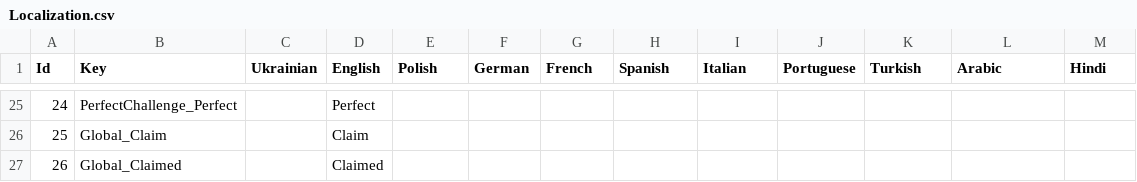
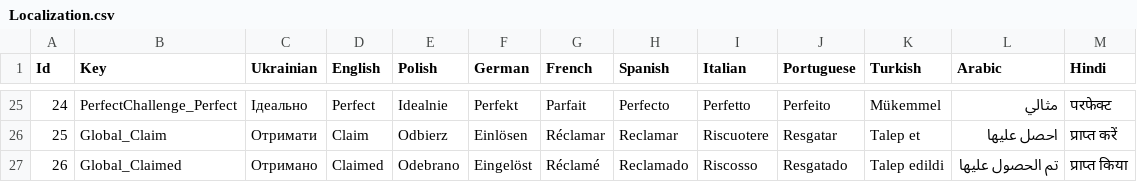
Before and after one commit to Mad-mn/Meadow-Glide, a CSV file: Assets/Feature/LocalizationModule/Resources/Localization/Localization.csv, drawn as a sheet; only a part is shown, gaps mark what is left out; the diff covers the shown part only.

```diff
--- a/Assets/Feature/LocalizationModule/Resources/Localization/Localization.csv
+++ b/Assets/Feature/LocalizationModule/Resources/Localization/Localization.csv
@@ -25,3 +25,3 @@
-24,PerfectChallenge_Perfect,,Perfect,,,,,,,,,
-25,Global_Claim,,Claim,,,,,,,,,
-26,Global_Claimed,,Claimed,,,,,,,,,
+24,PerfectChallenge_Perfect,Ідеально,Perfect,Idealnie,Perfekt,Parfait,Perfecto,Perfetto,Perfeito,Mükemmel,مثالي,परफेक्ट
+25,Global_Claim,Отримати,Claim,Odbierz,Einlösen,Réclamar,Reclamar,Riscuotere,Resgatar,Talep et,احصل عليها,प्राप्त करें
+26,Global_Claimed,Отримано,Claimed,Odebrano,Eingelöst,Réclamé,Reclamado,Riscosso,Resgatado,Talep edildi,تم الحصول عليها,प्राप्त किया
```
Also changed, not shown: 1 added row and 61 edited cells elsewhere in this file, 39 other files.
